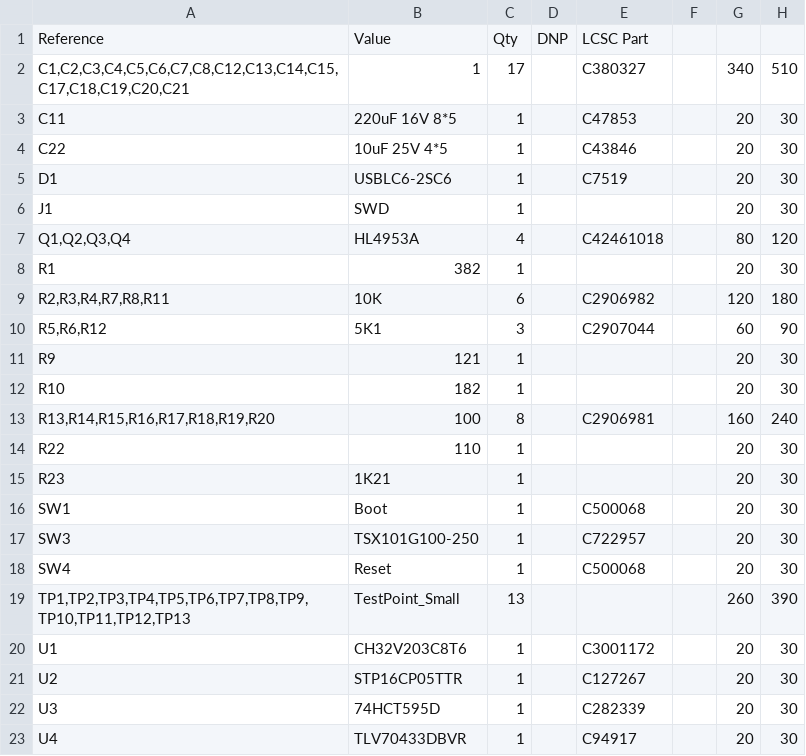
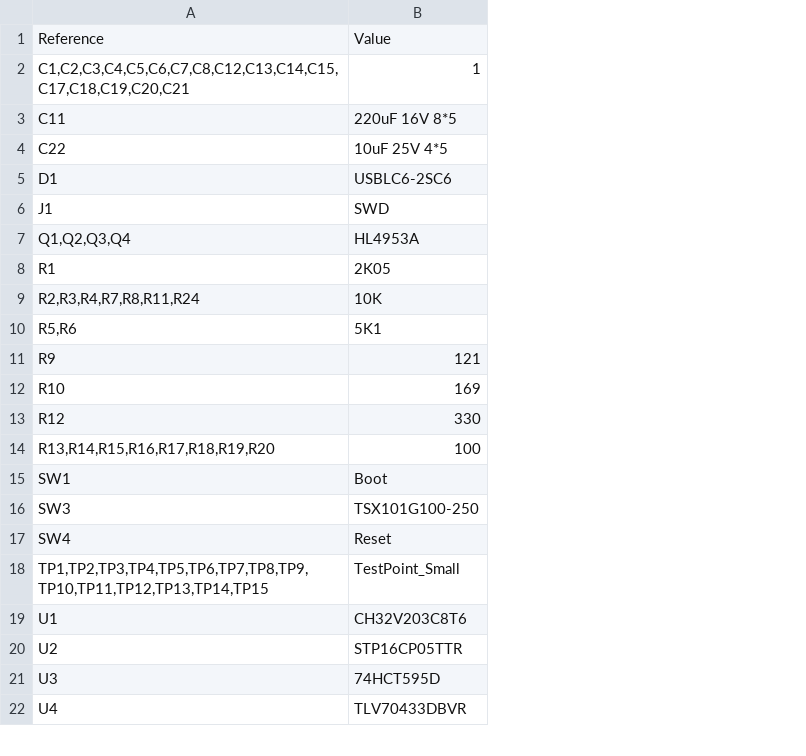
Before and after one commit to roman-khvatov/RoboWay, a CSV file: Tetris/tetris-bom.csv, drawn as a sheet; only a part is shown; removed rows and columns are numbered as before the commit, all else as after; the diff names each change by its address in the sheet, - before the commit and + after, or states it on an @@ line.

```diff
--- a/Tetris/tetris-bom.csv
+++ b/Tetris/tetris-bom.csv
-column C, rows 1-13: Qty | 17 | 1 | 1 | 1 | 1 | 4 | 1 | 6 | 3 | 1 | 1 | 8; rows 16-23: 1 | 1 | 1 | 13 | 1 | 1 | 1 | 1
-column D, row 1: DNP
-column E, rows 1-13: LCSC Part | C380327 | C47853 | C43846 | C7519 |  | C42461018 |  | C2906982 | C2907044 |  |  | C2906981; rows 16-23: C500068 | C722957 | C500068 |  | C3001172 | C127267 | C282339 | C94917
-column F, empty
-column G, rows 2-13: 340 | 20 | 20 | 20 | 20 | 80 | 20 | 120 | 60 | 20 | 20 | 160; rows 16-23: 20 | 20 | 20 | 260 | 20 | 20 | 20 | 20
-column H, rows 2-13: 510 | 30 | 30 | 30 | 30 | 120 | 30 | 180 | 90 | 30 | 30 | 240; rows 16-23: 30 | 30 | 30 | 390 | 30 | 30 | 30 | 30
-B8: 382
+B8: 2K05
-A9: R2,R3,R4,R7,R8,R11
+A9: R2,R3,R4,R7,R8,R11,R24
-A10: R5,R6,R12
+A10: R5,R6
-B12: 182
+B12: 169
+row 13: R12 | 330
-row 14: R22 | 110 | 1 |  |  |  | 20 | 30
-row 15: R23 | 1K21 | 1 |  |  |  | 20 | 30
-A18: TP1,TP2,TP3,TP4,TP5,TP6,TP7,TP8,TP9,TP10,TP11,TP12,TP13
+A18: TP1,TP2,TP3,TP4,TP5,TP6,TP7,TP8,TP9,TP10,TP11,TP12,TP13,TP14,TP15
```
Also changed, not shown: 2 other files.
